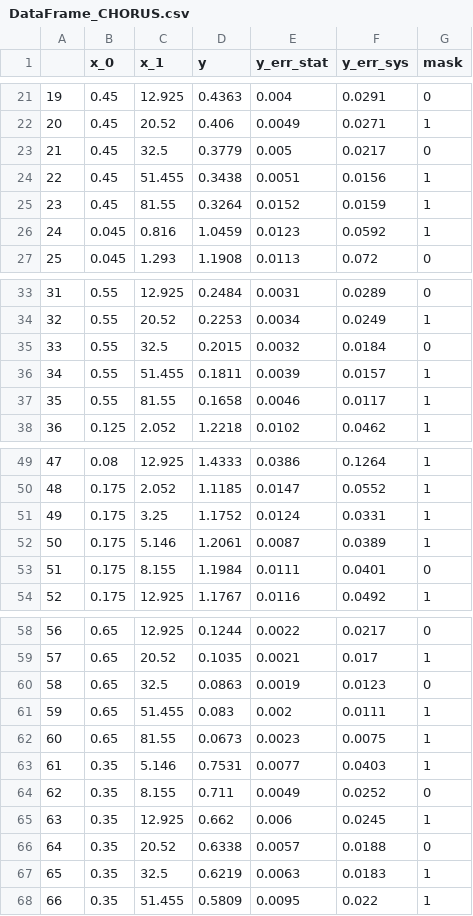
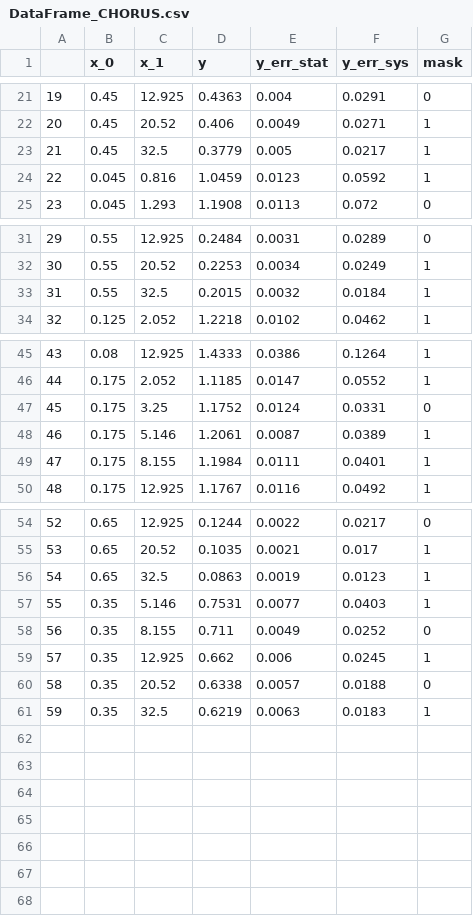
Before and after one commit to nusch-22/NNstructurefunction, a CSV file: DataFrame_CHORUS.csv, drawn as a sheet; only a part is shown, gaps mark what is left out; removed rows and columns are numbered as before the commit, all else as after; the diff names each change by its address in the sheet, - before the commit and + after, or states it on an @@ line.

```diff
--- a/DataFrame_CHORUS.csv
+++ b/DataFrame_CHORUS.csv
-G23 (mask): 0
+G23 (mask): 1
-row 24: 22 | 0.45 | 51.455 | 0.3438 | 0.0051 | 0.0156 | 1
-row 25: 23 | 0.45 | 81.55 | 0.3264 | 0.0152 | 0.0159 | 1
@@ column A renumbered between rows 24 and 61 @@
-G33 (mask): 0
+G33 (mask): 1
-row 36: 34 | 0.55 | 51.455 | 0.1811 | 0.0039 | 0.0157 | 1
-row 37: 35 | 0.55 | 81.55 | 0.1658 | 0.0046 | 0.0117 | 1
-G47 (mask): 1
+G47 (mask): 0
-G49 (mask): 0
+G49 (mask): 1
-G56 (mask): 0
+G56 (mask): 1
-row 61: 59 | 0.65 | 51.455 | 0.083 | 0.002 | 0.0111 | 1
-row 62: 60 | 0.65 | 81.55 | 0.0673 | 0.0023 | 0.0075 | 1
-row 68: 66 | 0.35 | 51.455 | 0.5809 | 0.0095 | 0.022 | 1
```
Also changed, not shown: 38 other files.
